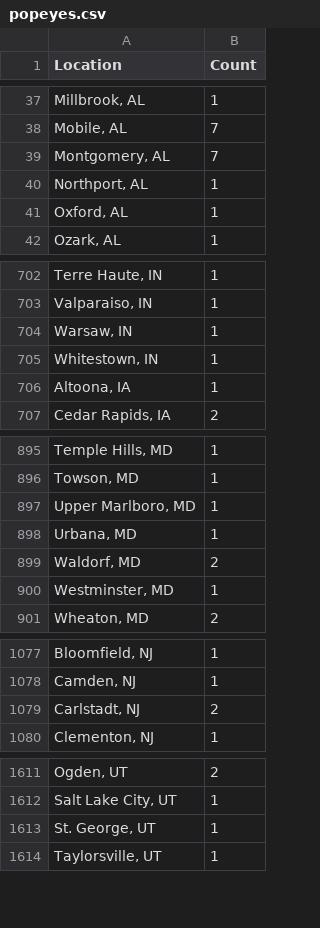
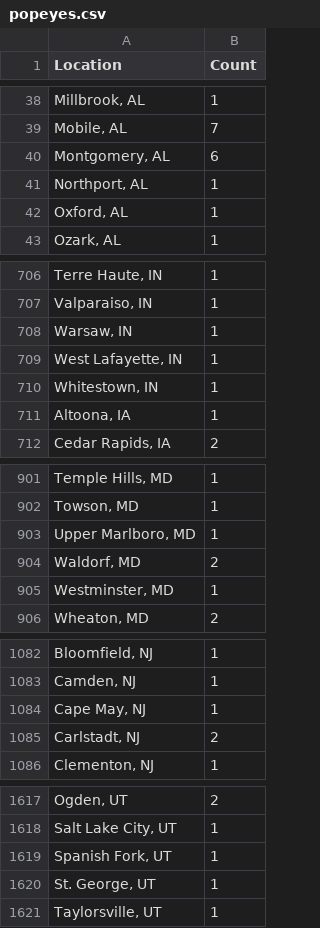
Before and after one commit to jennycpero/Popeyes-Locations, a CSV file: popeyes.csv, drawn as a sheet; only a part is shown, gaps mark what is left out; the diff covers the shown part only.

```diff
--- a/popeyes.csv
+++ b/popeyes.csv
@@ -38,3 +39,3 @@ Location,Count
 "Mobile, AL",7
-"Montgomery, AL",7
+"Montgomery, AL",6
 "Northport, AL",1
@@ -704,2 +708,3 @@ Location,Count
 "Warsaw, IN",1
+"West Lafayette, IN",1
 "Whitestown, IN",1
@@ -897,3 +903,2 @@ Location,Count
 "Upper Marlboro, MD",1
-"Urbana, MD",1
 "Waldorf, MD",2
@@ -1078,2 +1083,3 @@ Location,Count
 "Camden, NJ",1
+"Cape May, NJ",1
 "Carlstadt, NJ",2
@@ -1612,2 +1618,3 @@ Location,Count
 "Salt Lake City, UT",1
+"Spanish Fork, UT",1
 "St. George, UT",1
```
Also changed, not shown: 5 added rows and 6 edited cells elsewhere in this file.
